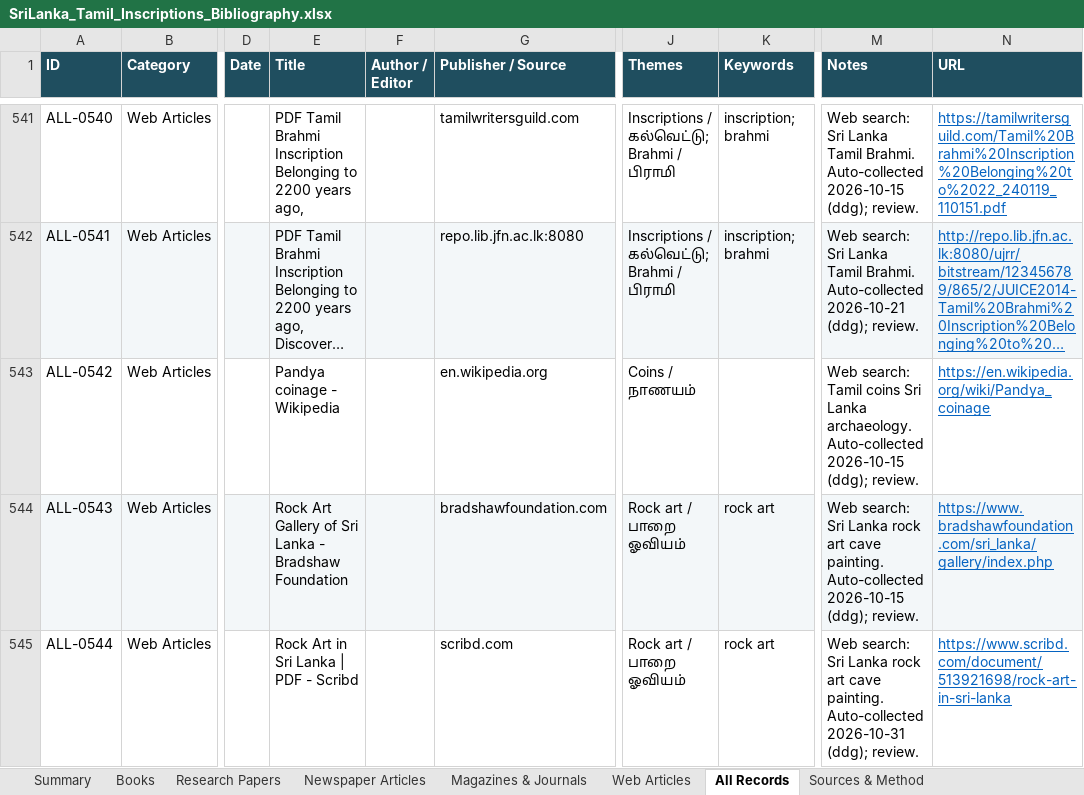
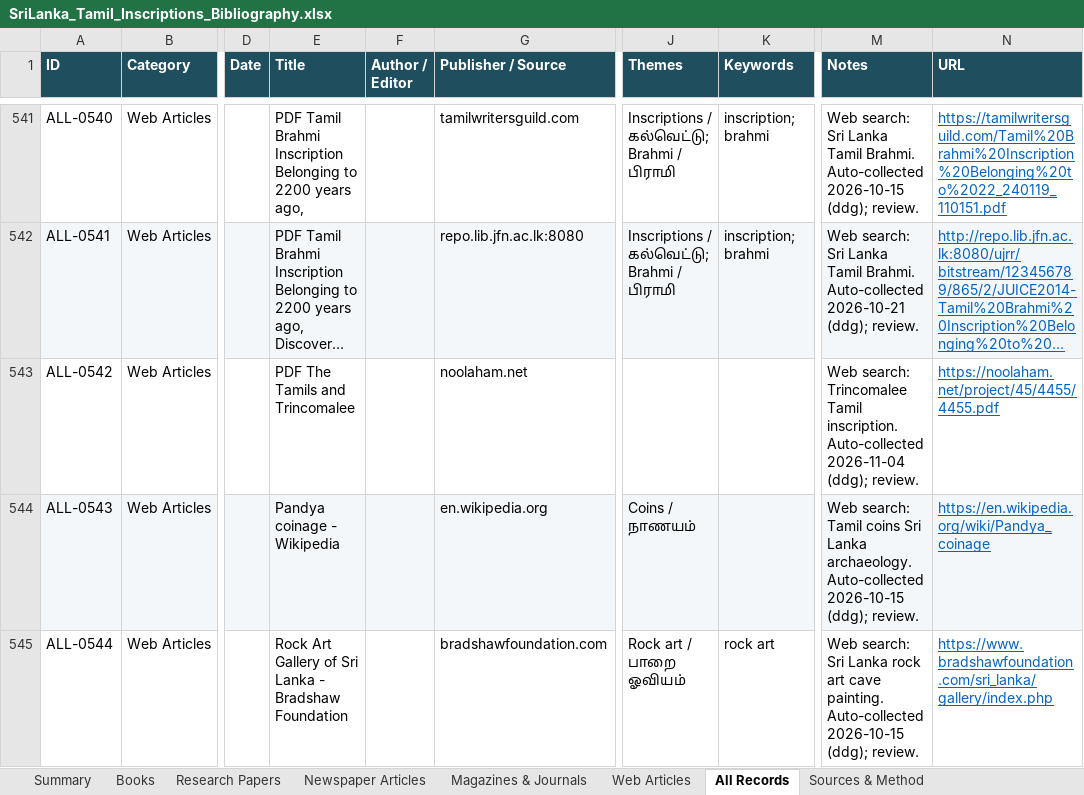
Before and after one commit to Udhayan26/srilanka-tamil-inscriptions-bibliography, an Excel workbook: output/SriLanka_Tamil_Inscriptions_Bibliography.xlsx, sheet All Records, drawn as a sheet; only a part is shown, gaps mark what is left out; long unchanged cells end in …; values as stored, in another font and other column widths than the file's, no borders; the diff covers the shown part only; the diff names each change by its address in the sheet, - before the commit and + after, or states it on an @@ line.

```diff
--- a/output/SriLanka_Tamil_Inscriptions_Bibliography.xlsx (sheet All Records)
+++ b/output/SriLanka_Tamil_Inscriptions_Bibliography.xlsx (sheet All Records)
-E543 (Title): Pandya coinage - Wikipedia
+E543 (Title): PDF The Tamils and Trincomalee
-G543 (Publisher / Source): en.wikipedia.org
+G543 (Publisher / Source): noolaham.net
-J543 (Themes): Coins / நாணயம்
+J543 (Themes): (empty)
-M543 (Notes): Web search: Tamil coins Sri Lanka archaeology. Auto-collected 2026-10-15 (ddg); review.
+M543 (Notes): Web search: Trincomalee Tamil inscription. Auto-collected 2026-11-04 (ddg); review.
-N543 (URL): https://en.wikipedia.org/wiki/Pandya_coinage
+N543 (URL): https://noolaham.net/project/45/4455/4455.pdf
-E544 (Title): Rock Art Gallery of Sri Lanka - Bradshaw Foundation
+E544 (Title): Pandya coinage - Wikipedia
-G544 (Publisher / Source): bradshawfoundation.com
+G544 (Publisher / Source): en.wikipedia.org
-J544 (Themes): Rock art / பாறை ஓவியம்
+J544 (Themes): Coins / நாணயம்
-K544 (Keywords): rock art
+K544 (Keywords): (empty)
-M544 (Notes): Web search: Sri Lanka rock art cave painting. Auto-collected 2026-10-15…
+M544 (Notes): Web search: Tamil coins Sri Lanka archaeology. Auto-collected 2026-10-15…
-N544 (URL): https://www.bradshawfoundation.com/sri_lanka/gallery/index.php
+N544 (URL): https://en.wikipedia.org/wiki/Pandya_coinage
-E545 (Title): Rock Art in Sri Lanka | PDF - Scribd
+E545 (Title): Rock Art Gallery of Sri Lanka - Bradshaw Foundation
-G545 (Publisher / Source): scribd.com
+G545 (Publisher / Source): bradshawfoundation.com
-M545 (Notes): …painting. Auto-collected 2026-10-31 (ddg); review.
+M545 (Notes): …painting. Auto-collected 2026-10-15 (ddg); review.
-N545 (URL): https://www.scribd.com/document/513921698/rock-art-in-sri-lanka
+N545 (URL): https://www.bradshawfoundation.com/sri_lanka/gallery/index.php
```
Also changed, not shown: 2 added rows and 244 edited cells elsewhere in this sheet, sheet Web Articles, sheet Summary, sheet Books, 3 other files.
